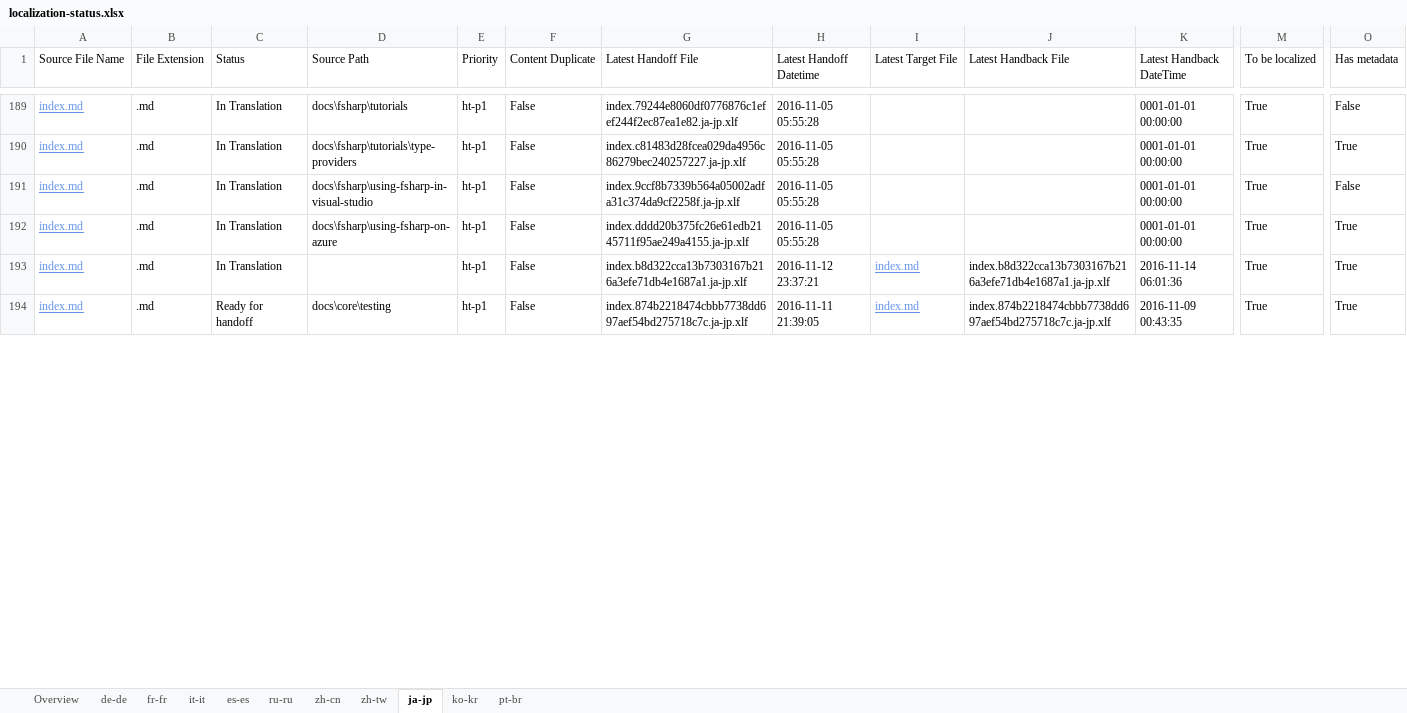
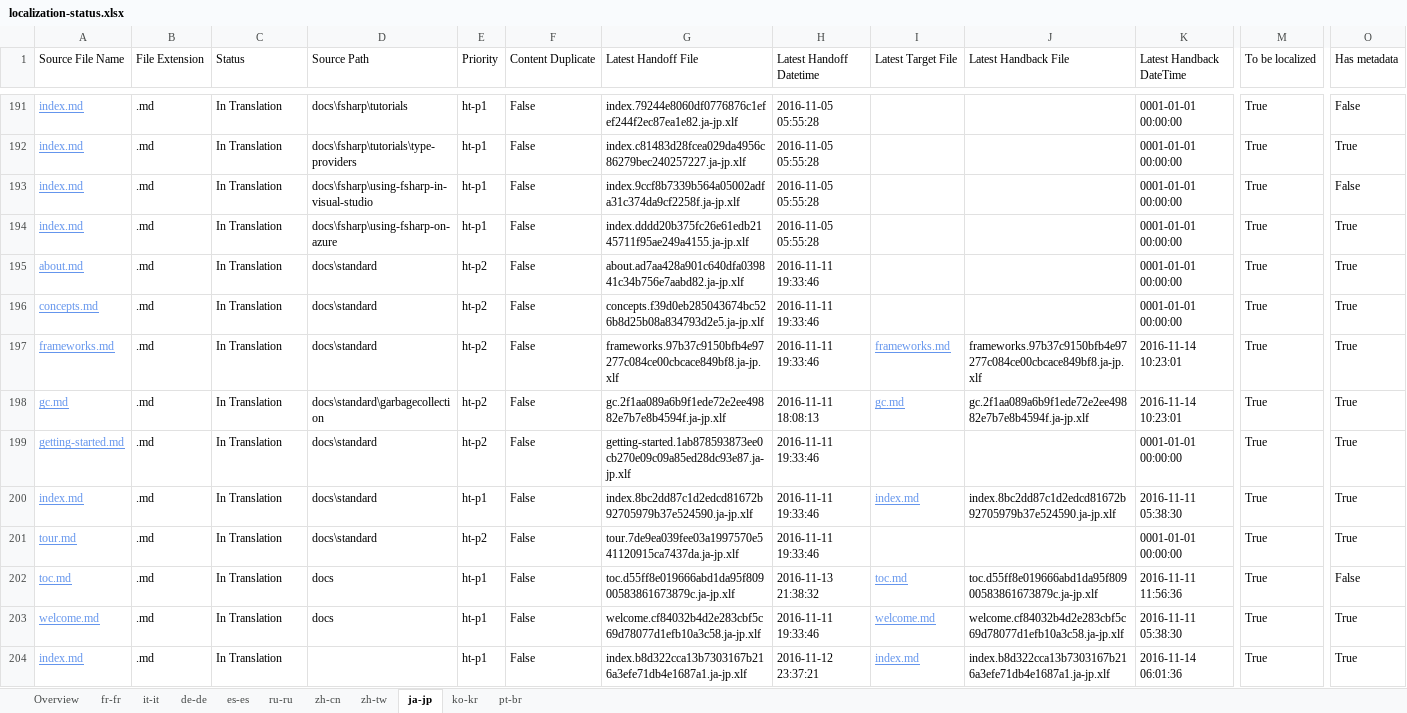
Before and after one commit to openpublishoperation/docs.handback, an Excel workbook: ol-handback/dotnet/docs/master/localization-status.xlsx, sheet ja-jp, drawn as a sheet; only a part is shown, gaps mark what is left out; values as stored, in another font and other column widths than the file's, no borders; table styles not drawn; removed rows and columns are numbered as before the commit, all else as after; rows hold the shown columns only; the diff covers the shown part only; the diff names each change by its address in the sheet, - before the commit and + after, or states it on an @@ line.

```diff
--- a/ol-handback/dotnet/docs/master/localization-status.xlsx (sheet ja-jp)
+++ b/ol-handback/dotnet/docs/master/localization-status.xlsx (sheet ja-jp)
@@ sheet tab order changed: Overview | fr-fr | it-it | de-de | es-es | ru-ru | zh-cn | zh-tw | ja-jp | ko-kr | pt-br @@
+row 195: about.md | .md | In Translation | docs\standard | ht-p2 | False | about.ad7aa428a901c640dfa039841c34b756e7aabd82.ja-jp.xlf | 2016-11-11 19:33:46 |  |  | 0001-01-01 00:00:00 | True | True
+row 196: concepts.md | .md | In Translation | docs\standard | ht-p2 | False | concepts.f39d0eb285043674bc526b8d25b08a834793d2e5.ja-jp.xlf | 2016-11-11 19:33:46 |  |  | 0001-01-01 00:00:00 | True | True
+row 197: frameworks.md | .md | In Translation | docs\standard | ht-p2 | False | frameworks.97b37c9150bfb4e97277c084ce00cbcace849bf8.ja-jp.xlf | 2016-11-11 19:33:46 | frameworks.md | frameworks.97b37c9150bfb4e97277c084ce00cbcace849bf8.ja-jp.xlf | 2016-11-14 10:23:01 | True | True
+row 198: gc.md | .md | In Translation | docs\standard\garbagecollection | ht-p2 | False | gc.2f1aa089a6b9f1ede72e2ee49882e7b7e8b4594f.ja-jp.xlf | 2016-11-11 18:08:13 | gc.md | gc.2f1aa089a6b9f1ede72e2ee49882e7b7e8b4594f.ja-jp.xlf | 2016-11-14 10:23:01 | True | True
+row 199: getting-started.md | .md | In Translation | docs\standard | ht-p2 | False | getting-started.1ab878593873ee0cb270e09c09a85ed28dc93e87.ja-jp.xlf | 2016-11-11 19:33:46 |  |  | 0001-01-01 00:00:00 | True | True
+row 200: index.md | .md | In Translation | docs\standard | ht-p1 | False | index.8bc2dd87c1d2edcd81672b92705979b37e524590.ja-jp.xlf | 2016-11-11 19:33:46 | index.md | index.8bc2dd87c1d2edcd81672b92705979b37e524590.ja-jp.xlf | 2016-11-11 05:38:30 | True | True
+row 201: tour.md | .md | In Translation | docs\standard | ht-p2 | False | tour.7de9ea039fee03a1997570e541120915ca7437da.ja-jp.xlf | 2016-11-11 19:33:46 |  |  | 0001-01-01 00:00:00 | True | True
+row 202: toc.md | .md | In Translation | docs | ht-p1 | False | toc.d55ff8e019666abd1da95f80900583861673879c.ja-jp.xlf | 2016-11-13 21:38:32 | toc.md | toc.d55ff8e019666abd1da95f80900583861673879c.ja-jp.xlf | 2016-11-11 11:56:36 | True | False
+row 203: welcome.md | .md | In Translation | docs | ht-p1 | False | welcome.cf84032b4d2e283cbf5c69d78077d1efb10a3c58.ja-jp.xlf | 2016-11-11 19:33:46 | welcome.md | welcome.cf84032b4d2e283cbf5c69d78077d1efb10a3c58.ja-jp.xlf | 2016-11-11 05:38:30 | True | True
-row 194: index.md | .md | Ready for handoff | docs\core\testing | ht-p1 | False | index.874b2218474cbbb7738dd697aef54bd275718c7c.ja-jp.xlf | 2016-11-11 21:39:05 | index.md | index.874b2218474cbbb7738dd697aef54bd275718c7c.ja-jp.xlf | 2016-11-09 00:43:35 | True | True
```
Also changed, not shown: 2 added rows and 10 removed rows elsewhere in this sheet, sheet Overview, sheet ru-ru, sheet zh-tw, sheet es-es, sheet zh-cn, sheet fr-fr, 4 more sheets.
